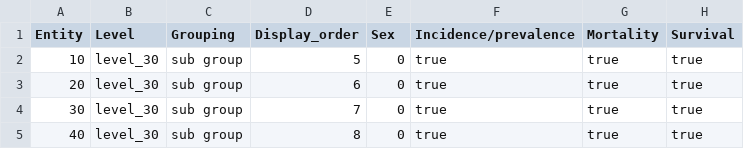
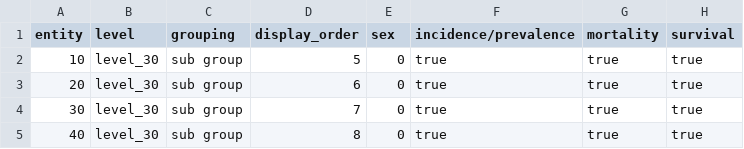
Before and after one commit to CancerRegistryOfNorway/NORDCAN, a CSV file: specifications/entity_usage_info.csv (was specifications/entity_level_display_order.csv), drawn as a sheet; only a part is shown.

Commit message:
Update and rename entity_level_display_order.csv to entity_usage_info.csv

```diff
--- a/specifications/entity_level_display_order.csv
+++ b/specifications/entity_usage_info.csv
@@ -1,2 +1,2 @@
-Entity;Level;Grouping;Display_order;Sex;Incidence/prevalence;Mortality;Survival
+entity;level;grouping;display_order;sex;incidence/prevalence;mortality;survival
 10;level_30;sub group;5;0;true;true;true
```
